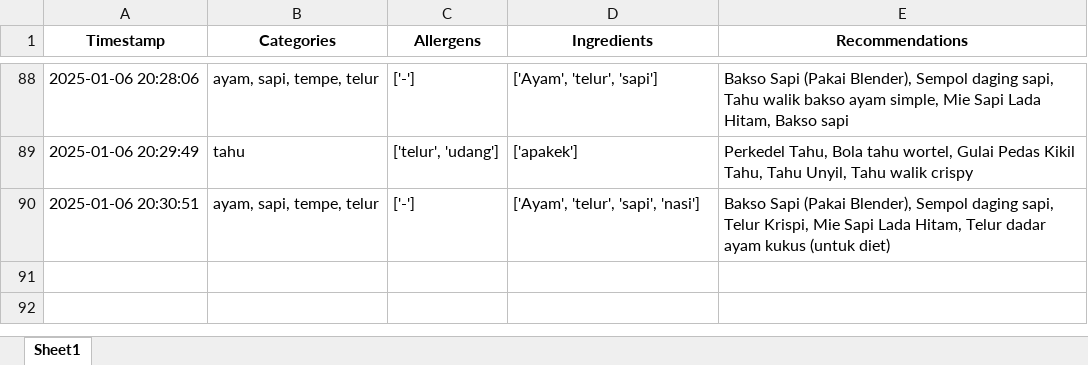
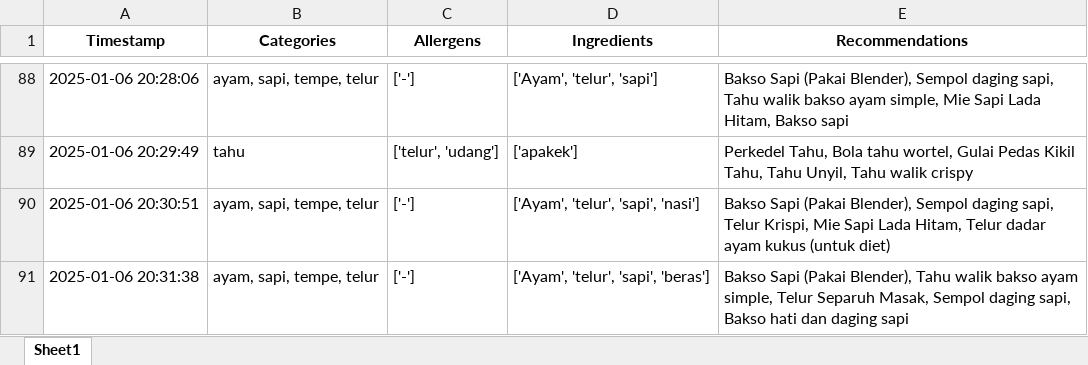
Before and after one commit to Panda-Bulat/panda, an Excel workbook: User_Data_InOut.xlsx, sheet Sheet1, drawn as a sheet; only a part is shown, gaps mark what is left out; values as stored, in another font and other column widths than the file's, no borders; the diff names each change by its address in the sheet, - before the commit and + after, or states it on an @@ line.

Commit message:
Updating user data

```diff
--- a/User_Data_InOut.xlsx (sheet Sheet1)
+++ b/User_Data_InOut.xlsx (sheet Sheet1)
+row 91: 2025-01-06 20:31:38 | ayam, sapi, tempe, telur | ['-'] | ['Ayam', 'telur', 'sapi', 'beras'] | Bakso Sapi (Pakai Blender), Tahu walik bakso ayam simple, Telur Separuh Masak, Sempol daging sapi, Bakso hati dan daging sapi
```
